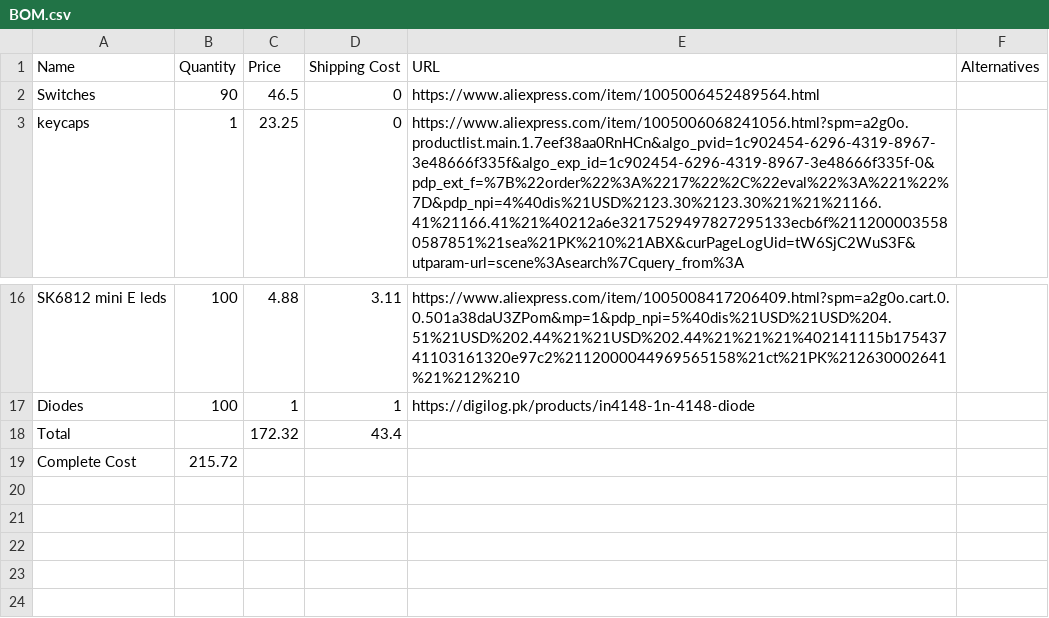
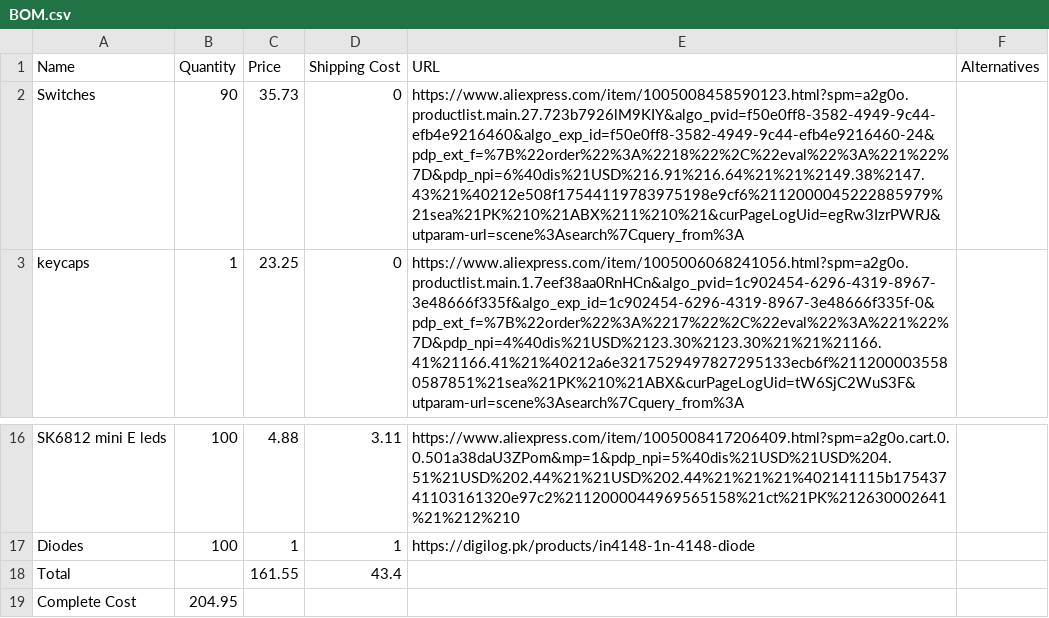
Before and after one commit to hashim-cpro/Modular-Keyboard, a CSV file: BOM.csv, drawn as a sheet; only a part is shown, gaps mark what is left out.

```diff
--- a/BOM.csv
+++ b/BOM.csv
@@ -1,3 +1,3 @@
 Name,Quantity,Price,Shipping Cost,URL,Alternatives
-Switches,90,46.5,0,https://www.aliexpress.com/item/1005006452489564.html,
+Switches,90,35.73,0,https://www.aliexpress.com/item/1005008458590123.html?spm=a2g0o.productlist.main.27.723b7926lM9KIY&algo_pvid=f50e0ff8-3582-4949-9c44-efb4e9216460&algo_exp_id=f50e0ff8-3582-4949-9c44-efb4e9216460-24&pdp_ext_f=%7B%22order%22%3A%2218%22%2C%22eval%22%3A%221%22%7D&pdp_npi=6%40dis%21USD%216.91%216.64%21%21%2149.38%2147.43%21%40212e508f17544119783975198e9cf6%2112000045222885979%21sea%21PK%210%21ABX%211%210%21&curPageLogUid=egRw3IzrPWRJ&utparam-url=scene%3Asearch%7Cquery_from%3A,
 keycaps,1,23.25,0,https://www.aliexpress.com/item/1005006068241056.html?spm=a2g0o.productlist.main.1.7eef38aa0RnHCn&algo_pvid=1c902454-6296-4319-8967-3e48666f335f&algo_exp_id=1c902454-6296-4319-8967-3e48666f335f-0&pdp_ext_f=%7B%22order%22%3A%2217%22%2C%22eval%22%3A%221%22%7D&pdp_npi=4%40dis%21USD%2123.30%2123.30%21%21%21166.41%21166.41%21%40212a6e3217529497827295133ecb6f%2112000035580587851%21sea%21PK%210%21ABX&curPageLogUid=tW6SjC2WuS3F&utparam-url=scene%3Asearch%7Cquery_from%3A,
@@ -17,3 +17,3 @@ SK6812 mini E leds,100,4.88,3.11,https://www.aliexpress.com/item/100500841720640
 Diodes,100,1,1,https://digilog.pk/products/in4148-1n-4148-diode,
-Total,,172.32,43.4,,
-Complete Cost,215.72,,,,
+Total,,161.55,43.4,,
+Complete Cost,204.95,,,,
```
Also changed, not shown: 3 other files.
